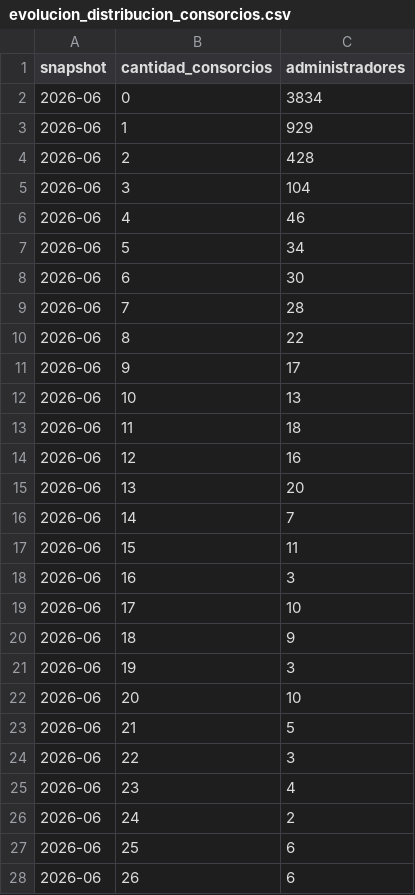
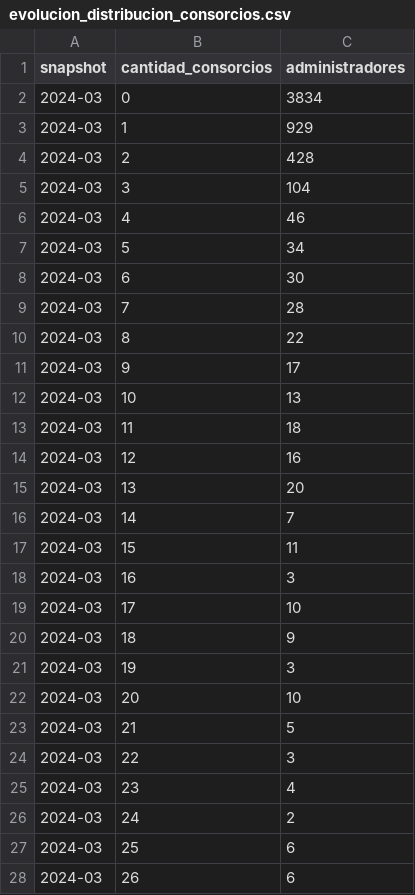
Before and after one commit to PabloAlaniz/administradores-consorcios-caba, a CSV file: data/evolutivo/evolucion_distribucion_consorcios.csv, drawn as a sheet; only a part is shown; the diff covers the shown part only.

```diff
--- a/data/evolutivo/evolucion_distribucion_consorcios.csv
+++ b/data/evolutivo/evolucion_distribucion_consorcios.csv
@@ -1,28 +1,28 @@
 snapshot,cantidad_consorcios,administradores
-2026-06,0,3834
-2026-06,1,929
-2026-06,2,428
-2026-06,3,104
-2026-06,4,46
-2026-06,5,34
-2026-06,6,30
-2026-06,7,28
-2026-06,8,22
-2026-06,9,17
-2026-06,10,13
-2026-06,11,18
-2026-06,12,16
-2026-06,13,20
-2026-06,14,7
-2026-06,15,11
-2026-06,16,3
-2026-06,17,10
-2026-06,18,9
-2026-06,19,3
-2026-06,20,10
-2026-06,21,5
-2026-06,22,3
-2026-06,23,4
-2026-06,24,2
-2026-06,25,6
-2026-06,26,6
+2024-03,0,3834
+2024-03,1,929
+2024-03,2,428
+2024-03,3,104
+2024-03,4,46
+2024-03,5,34
+2024-03,6,30
+2024-03,7,28
+2024-03,8,22
+2024-03,9,17
+2024-03,10,13
+2024-03,11,18
+2024-03,12,16
+2024-03,13,20
+2024-03,14,7
+2024-03,15,11
+2024-03,16,3
+2024-03,17,10
+2024-03,18,9
+2024-03,19,3
+2024-03,20,10
+2024-03,21,5
+2024-03,22,3
+2024-03,23,4
+2024-03,24,2
+2024-03,25,6
+2024-03,26,6
```
Also changed, not shown: 30 edited cells elsewhere in this file, data/agregados/altas_por_anio.csv, data/evolutivo/resumen.csv, 38 other files.
